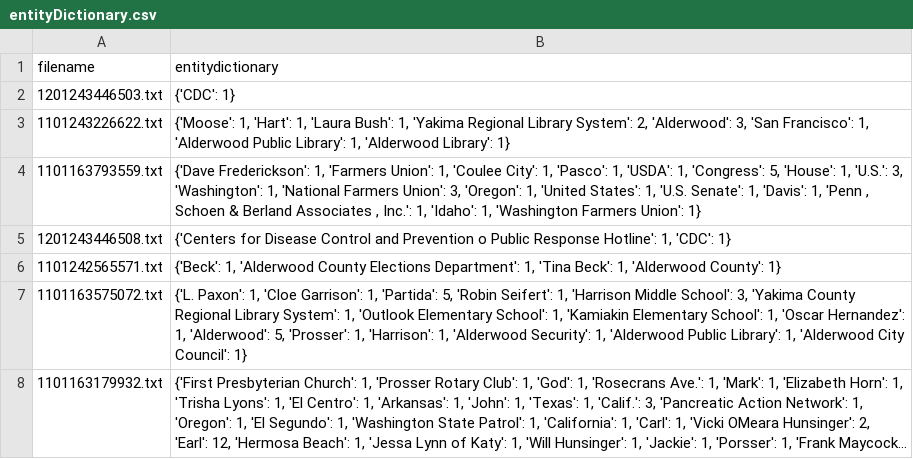
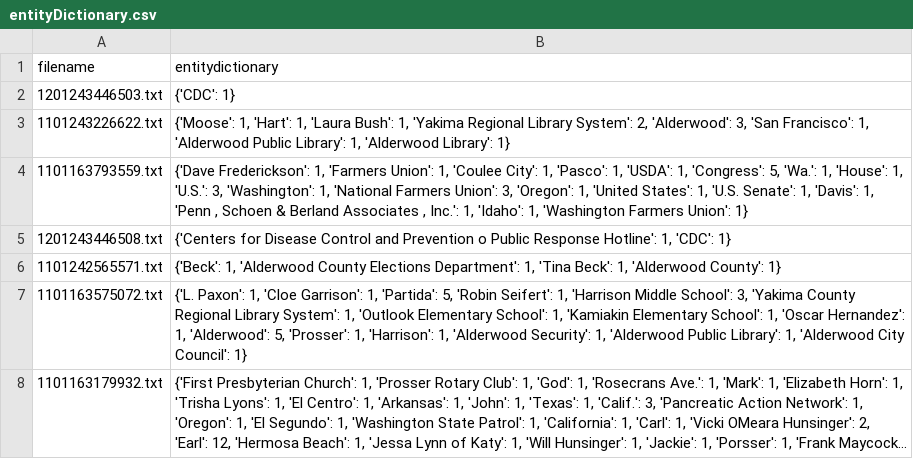
Before and after one commit to pageturners/pageturners.github.io, a CSV file: csv/entityDictionary.csv, drawn as a sheet; only a part is shown; long unchanged cells end in …; the diff covers the shown part only.

Commit message:
Revert "Update entityDictionary.csv"
This reverts commit 74dc94ec28e658178514ef63cd670793d06df795.

```diff
--- a/csv/entityDictionary.csv
+++ b/csv/entityDictionary.csv
@@ -3,3 +3,3 @@ filename,entitydictionary
 1101243226622.txt,"{'Moose': 1, 'Hart': 1, 'Laura Bush': 1, 'Yakima Regional Library System': 2, 'Alderwood': 3, 'San Francisco': 1, 'Alderwood Public Library': 1, 'Alderwood Library': 1}"
-1101163793559.txt,"{'Dave Frederickson': 1, 'Farmers Union': 1, 'Coulee City': 1, 'Pasco': 1, 'USDA': 1, 'Congress': 5, 'House': 1, 'U.S.': 3, 'Washington': 1, 'National Farmers Union': 3, 'Oregon': 1, 'United States': 1, 'U.S. Senate': 1, 'Davis': 1, 'Penn , Schoen & Berland Associates , Inc.': 1, 'Idaho': 1, 'Washington Farmers Union': 1}"
+1101163793559.txt,"{'Dave Frederickson': 1, 'Farmers Union': 1, 'Coulee City': 1, 'Pasco': 1, 'USDA': 1, 'Congress': 5, 'Wa.': 1, 'House': 1, 'U.S.': 3, 'Washington': 1, 'National Farmers Union': 3, 'Oregon': 1, 'United States': 1, 'U.S. Senate': 1, 'Davis': 1, 'Penn , Schoen & Berland Associates , Inc.': 1, 'Idaho': 1, 'Washington Farmers Union': 1}"
 1201243446508.txt,"{'Centers for Disease Control and Prevention o Public Response Hotline': 1, 'CDC': 1}"
```
Also changed, not shown: 3 edited cells elsewhere in this file.
